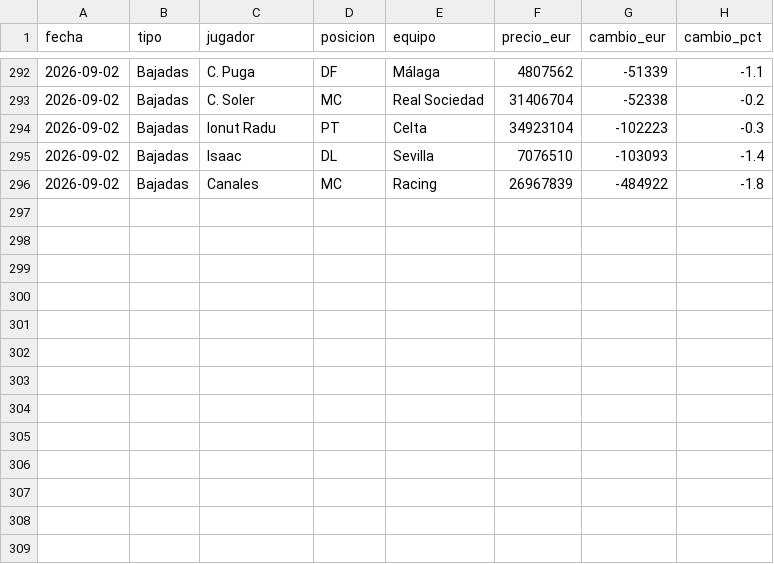
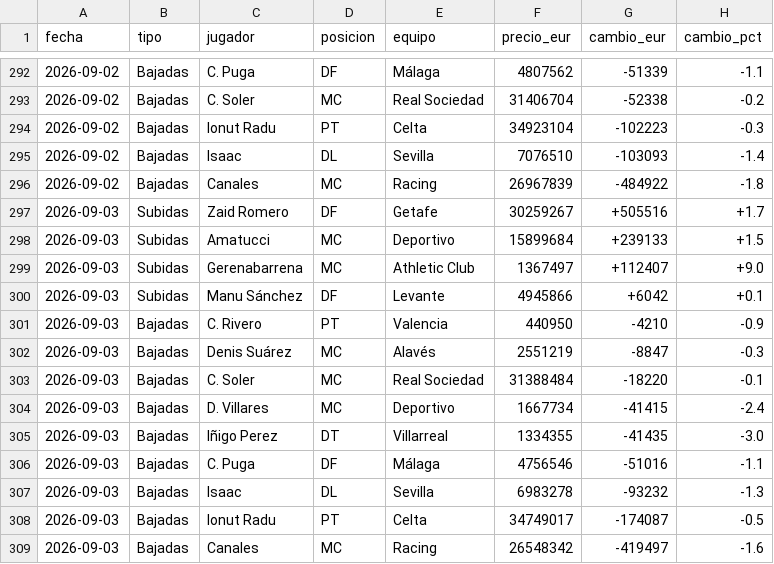
Before and after one commit to aquintero89/mercado-fantasy, a CSV file: historico_mi_equipo.csv, drawn as a sheet; only a part is shown, gaps mark what is left out.

```diff
--- a/historico_mi_equipo.csv
+++ b/historico_mi_equipo.csv
@@ -296 +296,14 @@
 2026-09-02,Bajadas,Canales,MC,Racing,26967839,-484922,-1.8
+2026-09-03,Subidas,Zaid Romero,DF,Getafe,30259267,+505516,+1.7
+2026-09-03,Subidas,Amatucci,MC,Deportivo,15899684,+239133,+1.5
+2026-09-03,Subidas,Gerenabarrena,MC,Athletic Club,1367497,+112407,+9.0
+2026-09-03,Subidas,Manu Sánchez,DF,Levante,4945866,+6042,+0.1
+2026-09-03,Bajadas,C. Rivero,PT,Valencia,440950,-4210,-0.9
+2026-09-03,Bajadas,Denis Suárez,MC,Alavés,2551219,-8847,-0.3
+2026-09-03,Bajadas,C. Soler,MC,Real Sociedad,31388484,-18220,-0.1
+2026-09-03,Bajadas,D. Villares,MC,Deportivo,1667734,-41415,-2.4
+2026-09-03,Bajadas,Iñigo Perez,DT,Villarreal,1334355,-41435,-3.0
+2026-09-03,Bajadas,C. Puga,DF,Málaga,4756546,-51016,-1.1
+2026-09-03,Bajadas,Isaac,DL,Sevilla,6983278,-93232,-1.3
+2026-09-03,Bajadas,Ionut Radu,PT,Celta,34749017,-174087,-0.5
+2026-09-03,Bajadas,Canales,MC,Racing,26548342,-419497,-1.6
```
Also changed, not shown: 3 other files.
